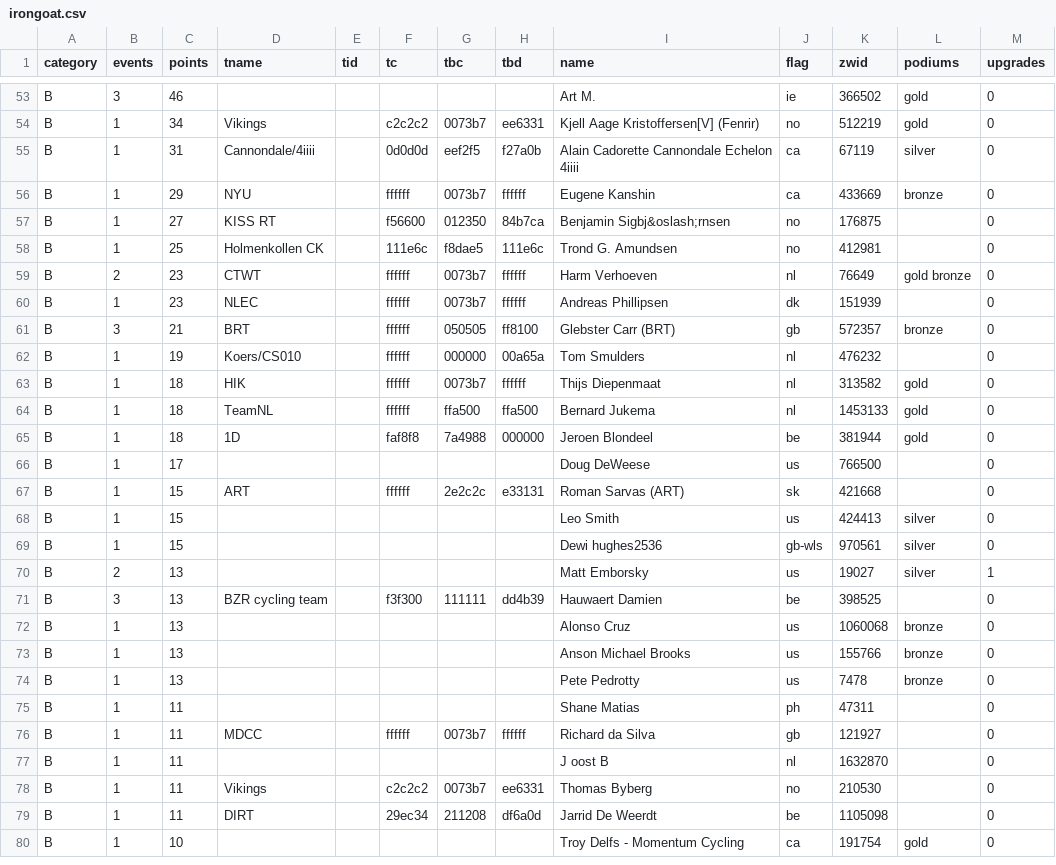
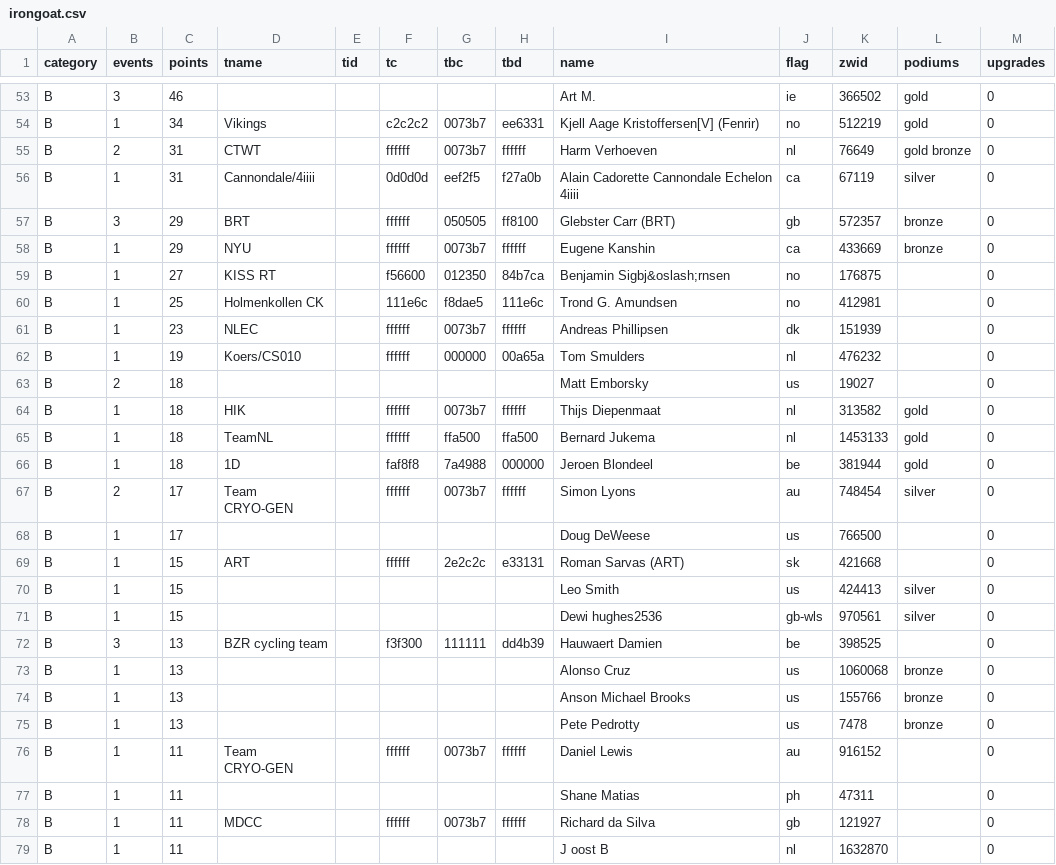
Before and after one commit to jessicah/boltrace.team, a CSV file: _data/2020/series_1/irongoat.csv, drawn as a sheet; only a part is shown, gaps mark what is left out; the shorter side is filled out with more unchanged rows; removed rows and columns are numbered as before the commit, all else as after; the diff covers the shown part only; the diff names each change by its address in the sheet, - before the commit and + after, or states it on an @@ line.

Commit message:
Automatically update league tables: BRT Iron Goat Racing League

```diff
--- a/_data/2020/series_1/irongoat.csv
+++ b/_data/2020/series_1/irongoat.csv
+row 55: B | 2 | 31 | CTWT |  | ffffff | 0073b7 | ffffff | Harm Verhoeven | nl | 76649 | gold bronze | 0
+row 57: B | 3 | 29 | BRT |  | ffffff | 050505 | ff8100 | Glebster Carr (BRT) | gb | 572357 | bronze | 0
-row 59: B | 2 | 23 | CTWT |  | ffffff | 0073b7 | ffffff | Harm Verhoeven | nl | 76649 | gold bronze | 0
-row 61: B | 3 | 21 | BRT |  | ffffff | 050505 | ff8100 | Glebster Carr (BRT) | gb | 572357 | bronze | 0
+row 63: B | 2 | 18 |  |  |  |  |  | Matt Emborsky | us | 19027 |  | 0
+row 67: B | 2 | 17 | Team CRYO-GEN |  | ffffff | 0073b7 | ffffff | Simon Lyons | au | 748454 | silver | 0
-row 70: B | 2 | 13 |  |  |  |  |  | Matt Emborsky | us | 19027 | silver | 1
+row 76: B | 1 | 11 | Team CRYO-GEN |  | ffffff | 0073b7 | ffffff | Daniel Lewis | au | 916152 |  | 0
```
Also changed, not shown: 3 added rows, 5 removed rows and 9 edited cells elsewhere in this file, _data/2020/series_1/irongoatteam.csv, 2 other files.
